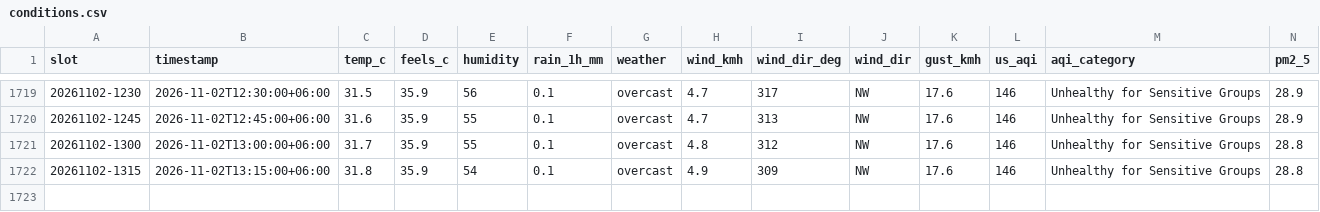
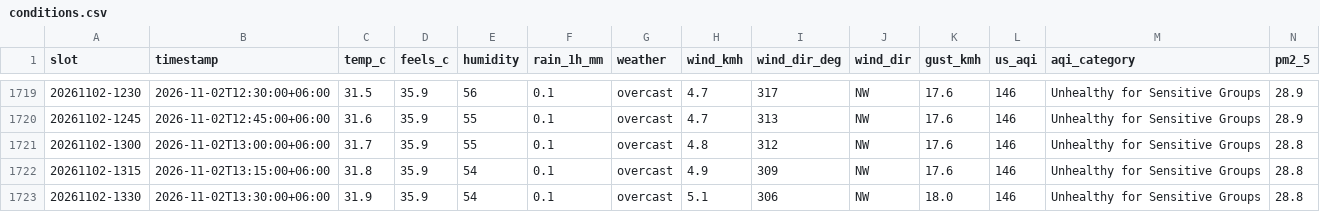
Before and after one commit to wiki-ruhan/Dhaka-Jam-70, a CSV file: data/conditions.csv, drawn as a sheet; only a part is shown, gaps mark what is left out; rows hold the shown columns only; the diff names each change by its address in the sheet, - before the commit and + after, or states it on an @@ line.

```diff
--- a/data/conditions.csv
+++ b/data/conditions.csv
+row 1723: 20261102-1330 | 2026-11-02T13:30:00+06:00 | 31.9 | 35.9 | 54 | 0.1 | overcast | 5.1 | 306 | NW | 18.0 | 146 | Unhealthy for Sensitive Groups | 28.8
```
Also changed, not shown: data/daily/ranking/2026-11-02_ranking.csv, data/daily_summary.csv, 14 other files.
